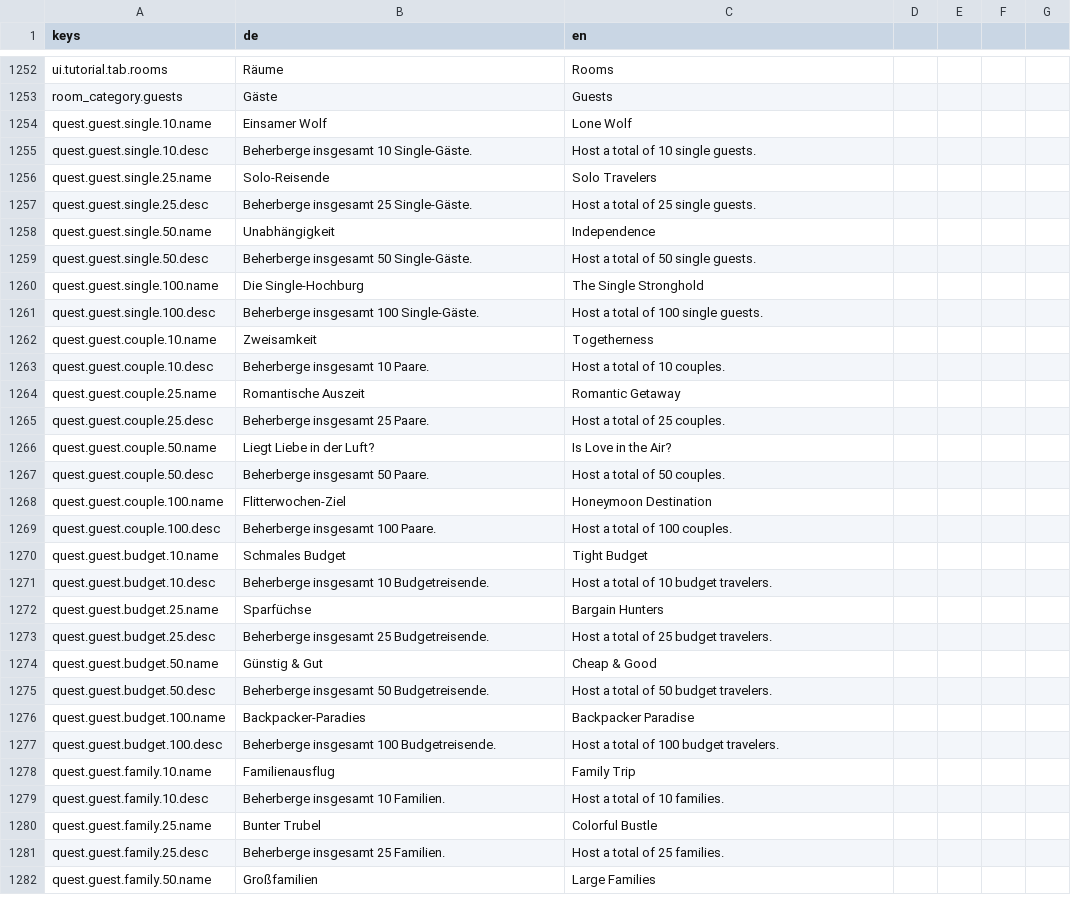
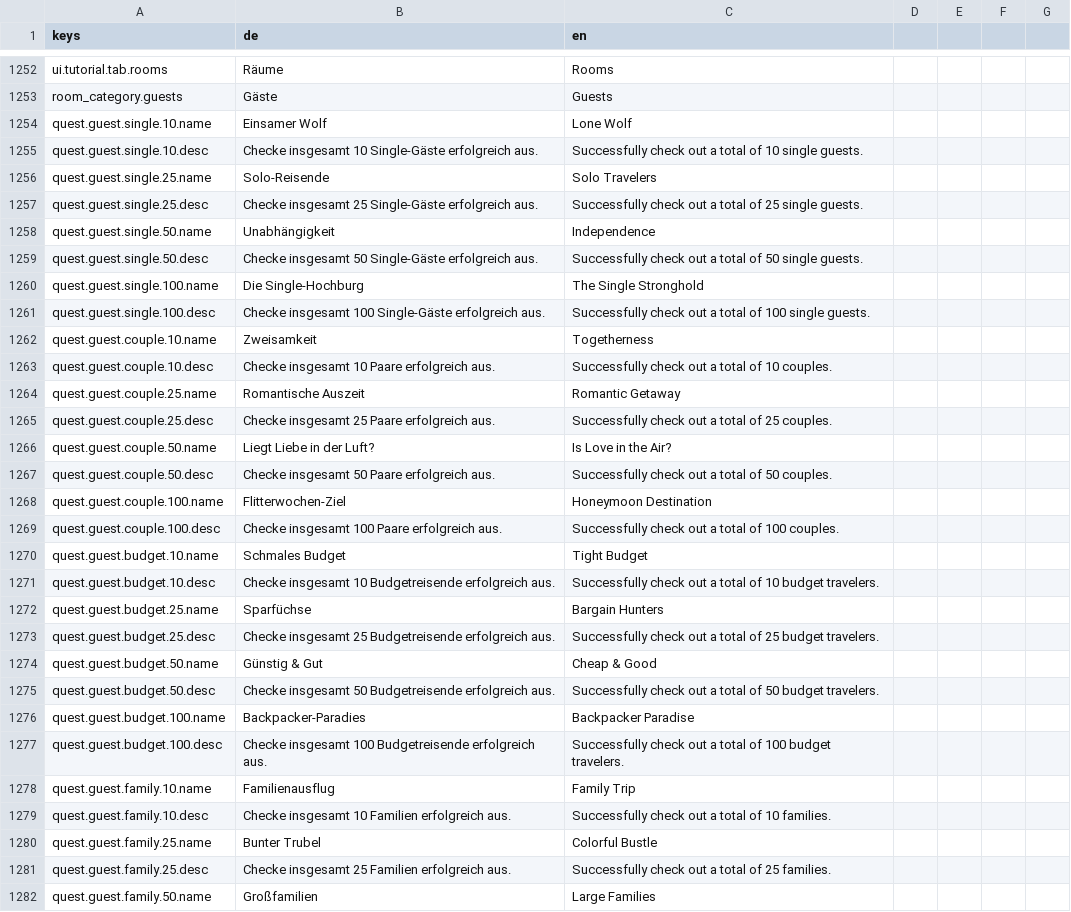
Before and after one commit to pengels24/homasim-godot, a CSV file: translations/language.csv, drawn as a sheet; only a part is shown, gaps mark what is left out; the diff covers the shown part only.

```diff
--- a/translations/language.csv
+++ b/translations/language.csv
@@ -1272,29 +1272,29 @@ room_category.guests,Gäste,Guests
 quest.guest.single.10.name,Einsamer Wolf,Lone Wolf
-quest.guest.single.10.desc,Beherberge insgesamt 10 Single-Gäste.,Host a total of 10 single guests.
+quest.guest.single.10.desc,Checke insgesamt 10 Single-Gäste erfolgreich aus.,Successfully check out a total of 10 single guests.
 quest.guest.single.25.name,Solo-Reisende,Solo Travelers
-quest.guest.single.25.desc,Beherberge insgesamt 25 Single-Gäste.,Host a total of 25 single guests.
+quest.guest.single.25.desc,Checke insgesamt 25 Single-Gäste erfolgreich aus.,Successfully check out a total of 25 single guests.
 quest.guest.single.50.name,Unabhängigkeit,Independence
-quest.guest.single.50.desc,Beherberge insgesamt 50 Single-Gäste.,Host a total of 50 single guests.
+quest.guest.single.50.desc,Checke insgesamt 50 Single-Gäste erfolgreich aus.,Successfully check out a total of 50 single guests.
 quest.guest.single.100.name,Die Single-Hochburg,The Single Stronghold
-quest.guest.single.100.desc,Beherberge insgesamt 100 Single-Gäste.,Host a total of 100 single guests.
+quest.guest.single.100.desc,Checke insgesamt 100 Single-Gäste erfolgreich aus.,Successfully check out a total of 100 single guests.
 quest.guest.couple.10.name,Zweisamkeit,Togetherness
-quest.guest.couple.10.desc,Beherberge insgesamt 10 Paare.,Host a total of 10 couples.
+quest.guest.couple.10.desc,Checke insgesamt 10 Paare erfolgreich aus.,Successfully check out a total of 10 couples.
 quest.guest.couple.25.name,Romantische Auszeit,Romantic Getaway
-quest.guest.couple.25.desc,Beherberge insgesamt 25 Paare.,Host a total of 25 couples.
+quest.guest.couple.25.desc,Checke insgesamt 25 Paare erfolgreich aus.,Successfully check out a total of 25 couples.
 quest.guest.couple.50.name,Liegt Liebe in der Luft?,Is Love in the Air?
-quest.guest.couple.50.desc,Beherberge insgesamt 50 Paare.,Host a total of 50 couples.
+quest.guest.couple.50.desc,Checke insgesamt 50 Paare erfolgreich aus.,Successfully check out a total of 50 couples.
 quest.guest.couple.100.name,Flitterwochen-Ziel,Honeymoon Destination
-quest.guest.couple.100.desc,Beherberge insgesamt 100 Paare.,Host a total of 100 couples.
+quest.guest.couple.100.desc,Checke insgesamt 100 Paare erfolgreich aus.,Successfully check out a total of 100 couples.
 quest.guest.budget.10.name,Schmales Budget,Tight Budget
-quest.guest.budget.10.desc,Beherberge insgesamt 10 Budgetreisende.,Host a total of 10 budget travelers.
+quest.guest.budget.10.desc,Checke insgesamt 10 Budgetreisende erfolgreich aus.,Successfully check out a total of 10 budget travelers.
 quest.guest.budget.25.name,Sparfüchse,Bargain Hunters
-quest.guest.budget.25.desc,Beherberge insgesamt 25 Budgetreisende.,Host a total of 25 budget travelers.
+quest.guest.budget.25.desc,Checke insgesamt 25 Budgetreisende erfolgreich aus.,Successfully check out a total of 25 budget travelers.
 quest.guest.budget.50.name,Günstig & Gut,Cheap & Good
-quest.guest.budget.50.desc,Beherberge insgesamt 50 Budgetreisende.,Host a total of 50 budget travelers.
+quest.guest.budget.50.desc,Checke insgesamt 50 Budgetreisende erfolgreich aus.,Successfully check out a total of 50 budget travelers.
 quest.guest.budget.100.name,Backpacker-Paradies,Backpacker Paradise
-quest.guest.budget.100.desc,Beherberge insgesamt 100 Budgetreisende.,Host a total of 100 budget travelers.
+quest.guest.budget.100.desc,Checke insgesamt 100 Budgetreisende erfolgreich aus.,Successfully check out a total of 100 budget travelers.
 quest.guest.family.10.name,Familienausflug,Family Trip
-quest.guest.family.10.desc,Beherberge insgesamt 10 Familien.,Host a total of 10 families.
+quest.guest.family.10.desc,Checke insgesamt 10 Familien erfolgreich aus.,Successfully check out a total of 10 families.
 quest.guest.family.25.name,Bunter Trubel,Colorful Bustle
-quest.guest.family.25.desc,Beherberge insgesamt 25 Familien.,Host a total of 25 families.
+quest.guest.family.25.desc,Checke insgesamt 25 Familien erfolgreich aus.,Successfully check out a total of 25 families.
 quest.guest.family.50.name,Großfamilien,Large Families
```
Also changed, not shown: 42 edited cells elsewhere in this file, 14 other files.
